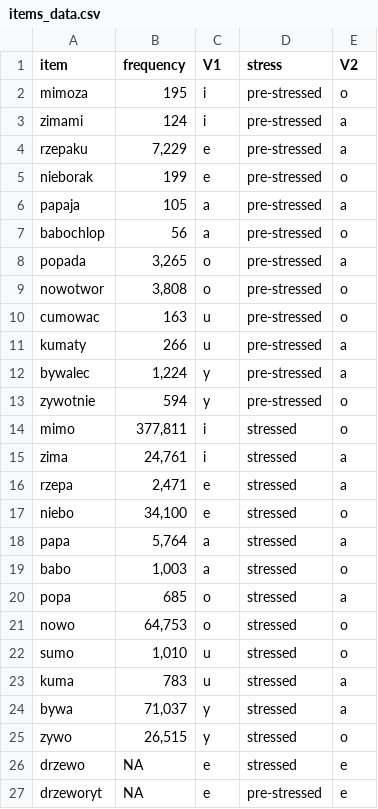
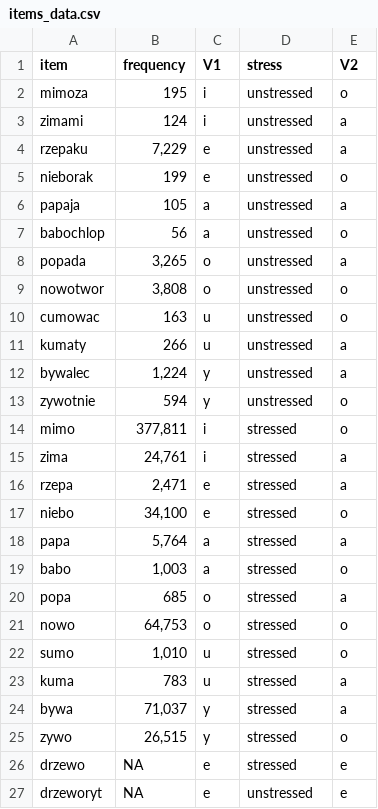
Before and after one commit to stefanocoretta/polish-reduction, a CSV file: data/raw/items_data.csv, drawn as a sheet.

Commit message:
recode stress and rate

```diff
--- a/data/raw/items_data.csv
+++ b/data/raw/items_data.csv
@@ -1,14 +1,14 @@
 item,frequency,V1,stress,V2
-mimoza,195,i,pre-stressed,o
-zimami,124,i,pre-stressed,a
-rzepaku,"7,229",e,pre-stressed,a
-nieborak,199,e,pre-stressed,o
-papaja,105,a,pre-stressed,a
-babochlop,56,a,pre-stressed,o
-popada,"3,265",o,pre-stressed,a
-nowotwor,"3,808",o,pre-stressed,o
-cumowac,163,u,pre-stressed,o
-kumaty,266,u,pre-stressed,a
-bywalec,"1,224",y,pre-stressed,a
-zywotnie,594,y,pre-stressed,o
+mimoza,195,i,unstressed,o
+zimami,124,i,unstressed,a
+rzepaku,"7,229",e,unstressed,a
+nieborak,199,e,unstressed,o
+papaja,105,a,unstressed,a
+babochlop,56,a,unstressed,o
+popada,"3,265",o,unstressed,a
+nowotwor,"3,808",o,unstressed,o
+cumowac,163,u,unstressed,o
+kumaty,266,u,unstressed,a
+bywalec,"1,224",y,unstressed,a
+zywotnie,594,y,unstressed,o
 mimo,"377,811",i,stressed,o
@@ -26,2 +26,2 @@ zywo,"26,515",y,stressed,o
 drzewo,NA,e,stressed,e
-drzeworyt,NA,e,pre-stressed,e
+drzeworyt,NA,e,unstressed,e
```
Also changed, not shown: 6 other files.
